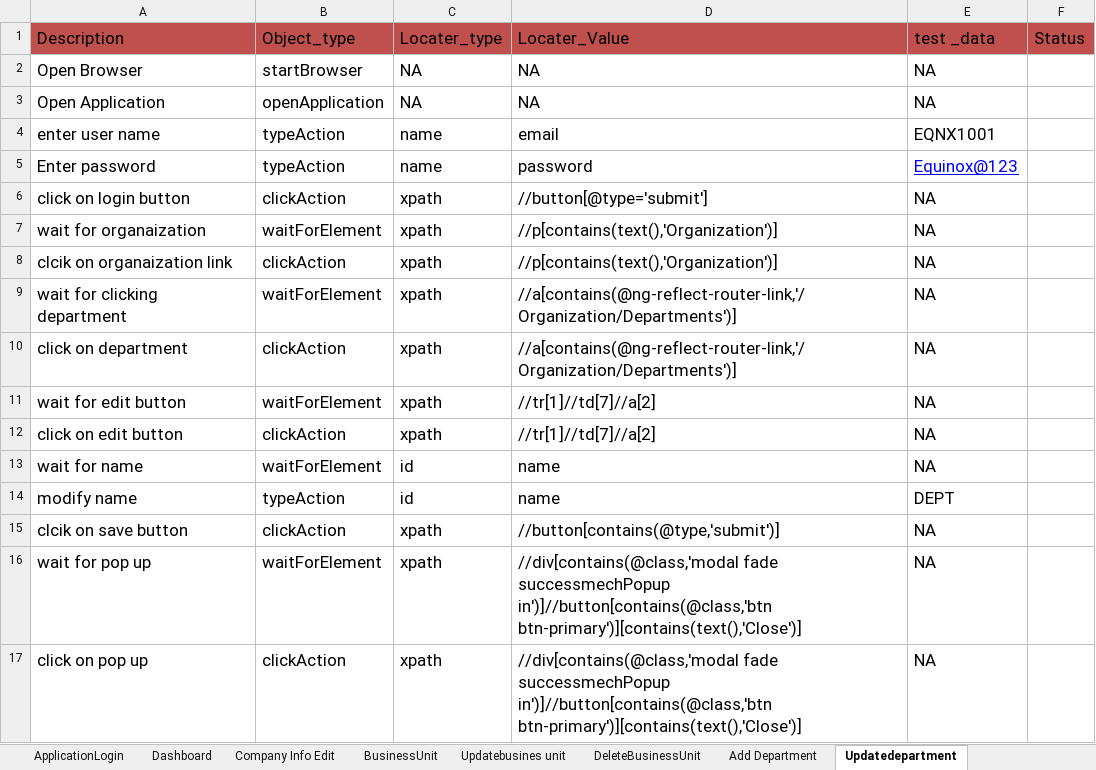
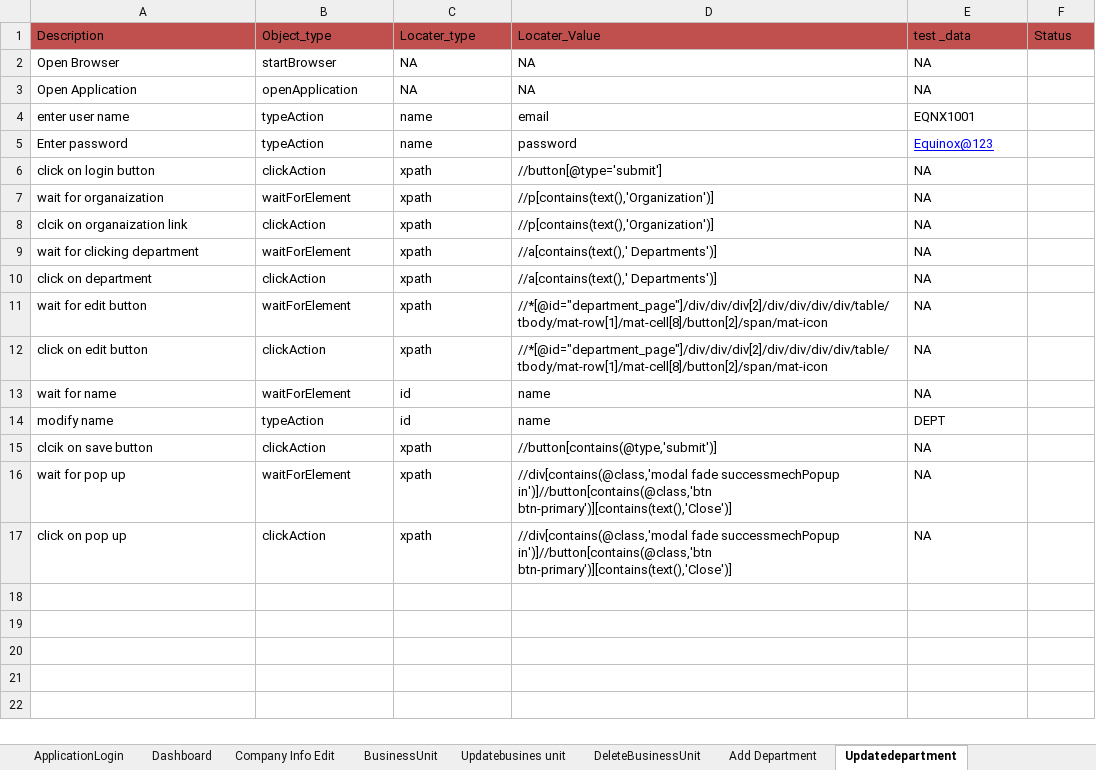
Before and after one commit to Momuntazsyed/HRMS, an Excel workbook: pack/OutputFile/outputSheet.xlsx, sheet Updatedepartment, drawn as a sheet; values as stored, in another font and other column widths than the file's, no borders; the diff names each change by its address in the sheet, - before the commit and + after, or states it on an @@ line.

```diff
--- a/pack/OutputFile/outputSheet.xlsx (sheet Updatedepartment)
+++ b/pack/OutputFile/outputSheet.xlsx (sheet Updatedepartment)
@@ A1:F1 text size: smaller @@
@@ A2:E17 text size: smaller @@
-D9:D10: //a[contains(@ng-reflect-router-link,'/Organization/Departments')]
+D9:D10: //a[contains(text(),' Departments')]
-D11:D12: //tr[1]//td[7]//a[2]
+D11:D12: //*[@id="department_page"]/div/div/div[2]/div/div/div/div/table/tbody/mat-row[1]/mat-cell[8]/button[2]/span/mat-icon
```
Also changed, not shown: sheet HRAdd, sheet Add Department, sheet Siteconfig-general, sheet Ethinic_code, sheet Delete Department, sheet Updatebusines unit, 7 more sheets, pack/TestInputs/inputFile.xlsx, 26 other files.
